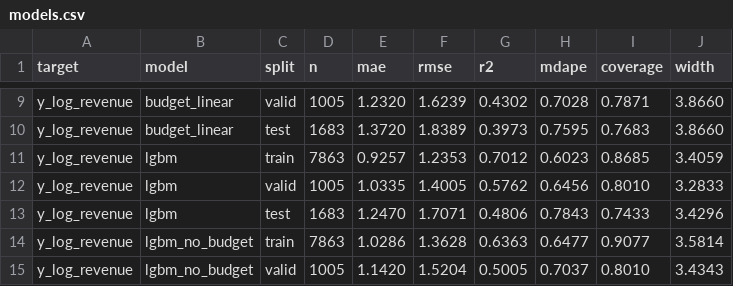
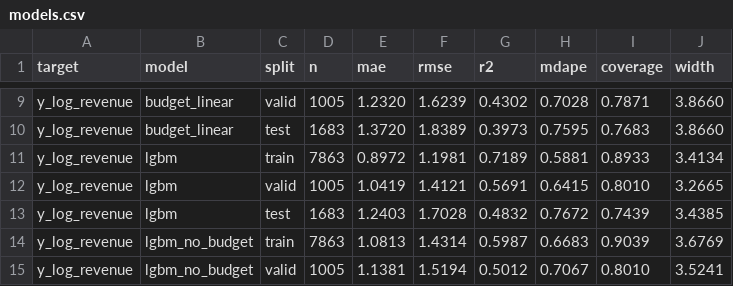
Before and after one commit to Tsomaros/Movies_Project, a CSV file: ml/reports/models.csv, drawn as a sheet; only a part is shown, gaps mark what is left out; the diff covers the shown part only.

```diff
--- a/ml/reports/models.csv
+++ b/ml/reports/models.csv
@@ -10,6 +10,6 @@ y_log_revenue,budget_linear,valid,1005,1.2320,1.6239,0.4302,0.7028,0.7871,3.8660
 y_log_revenue,budget_linear,test,1683,1.3720,1.8389,0.3973,0.7595,0.7683,3.8660
-y_log_revenue,lgbm,train,7863,0.9257,1.2353,0.7012,0.6023,0.8685,3.4059
-y_log_revenue,lgbm,valid,1005,1.0335,1.4005,0.5762,0.6456,0.8010,3.2833
-y_log_revenue,lgbm,test,1683,1.2470,1.7071,0.4806,0.7843,0.7433,3.4296
-y_log_revenue,lgbm_no_budget,train,7863,1.0286,1.3628,0.6363,0.6477,0.9077,3.5814
-y_log_revenue,lgbm_no_budget,valid,1005,1.1420,1.5204,0.5005,0.7037,0.8010,3.4343
+y_log_revenue,lgbm,train,7863,0.8972,1.1981,0.7189,0.5881,0.8933,3.4134
+y_log_revenue,lgbm,valid,1005,1.0419,1.4121,0.5691,0.6415,0.8010,3.2665
+y_log_revenue,lgbm,test,1683,1.2403,1.7028,0.4832,0.7672,0.7439,3.4385
+y_log_revenue,lgbm_no_budget,train,7863,1.0813,1.4314,0.5987,0.6683,0.9039,3.6769
+y_log_revenue,lgbm_no_budget,valid,1005,1.1381,1.5194,0.5012,0.7067,0.8010,3.5241
```
Also changed, not shown: 37 edited cells elsewhere in this file, ml/reports/coverage_by_year.csv, 11 other files.
